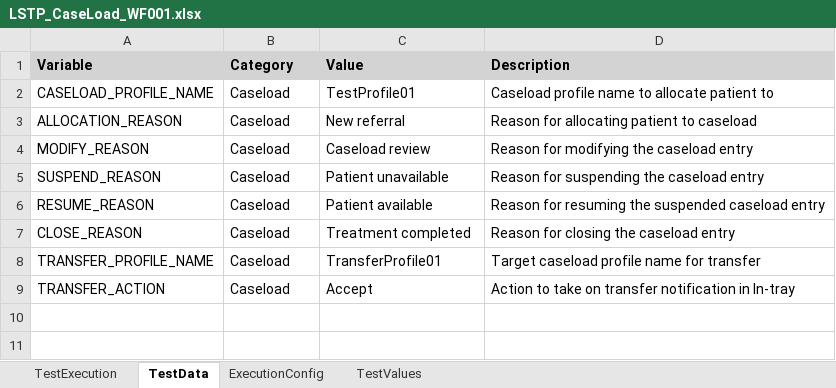
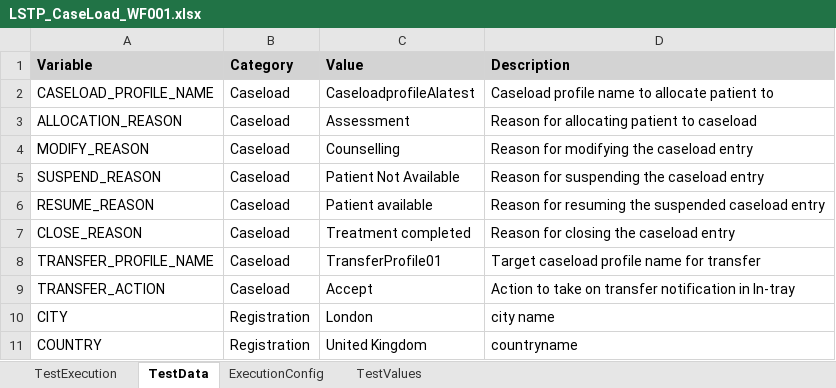
Before and after one commit to baskarankrishnan/lorenzo-kdf-playwright-automation, an Excel workbook: lorenzo-playwright-kdf/excelFramework/testcases/CaseLoad/LSTP_CaseLoad_WF001.xlsx, sheet TestData, drawn as a sheet; values as stored, in another font and other column widths than the file's, no borders; the diff names each change by its address in the sheet, - before the commit and + after, or states it on an @@ line.

```diff
--- a/lorenzo-playwright-kdf/excelFramework/testcases/CaseLoad/LSTP_CaseLoad_WF001.xlsx (sheet TestData)
+++ b/lorenzo-playwright-kdf/excelFramework/testcases/CaseLoad/LSTP_CaseLoad_WF001.xlsx (sheet TestData)
-C2 (Value): TestProfile01
+C2 (Value): CaseloadprofileAlatest
-C3 (Value): New referral
+C3 (Value): Assessment
-C4 (Value): Caseload review
+C4 (Value): Counselling
-C5 (Value): Patient unavailable
+C5 (Value): Patient Not Available
+row 10: CITY | Registration | London | city name
+row 11: COUNTRY | Registration | United Kingdom | countryname
```
Also changed, not shown: sheet TestExecution, sheet TestValues, lorenzo-playwright-kdf/excelFramework/testcases/CarePlan/LSTP_CarePlan_WF001.xlsx, lorenzo-playwright-kdf/excelFramework/testcases/Contacts/LSTP_Contacts_WF001.xlsx, 48 other files.
